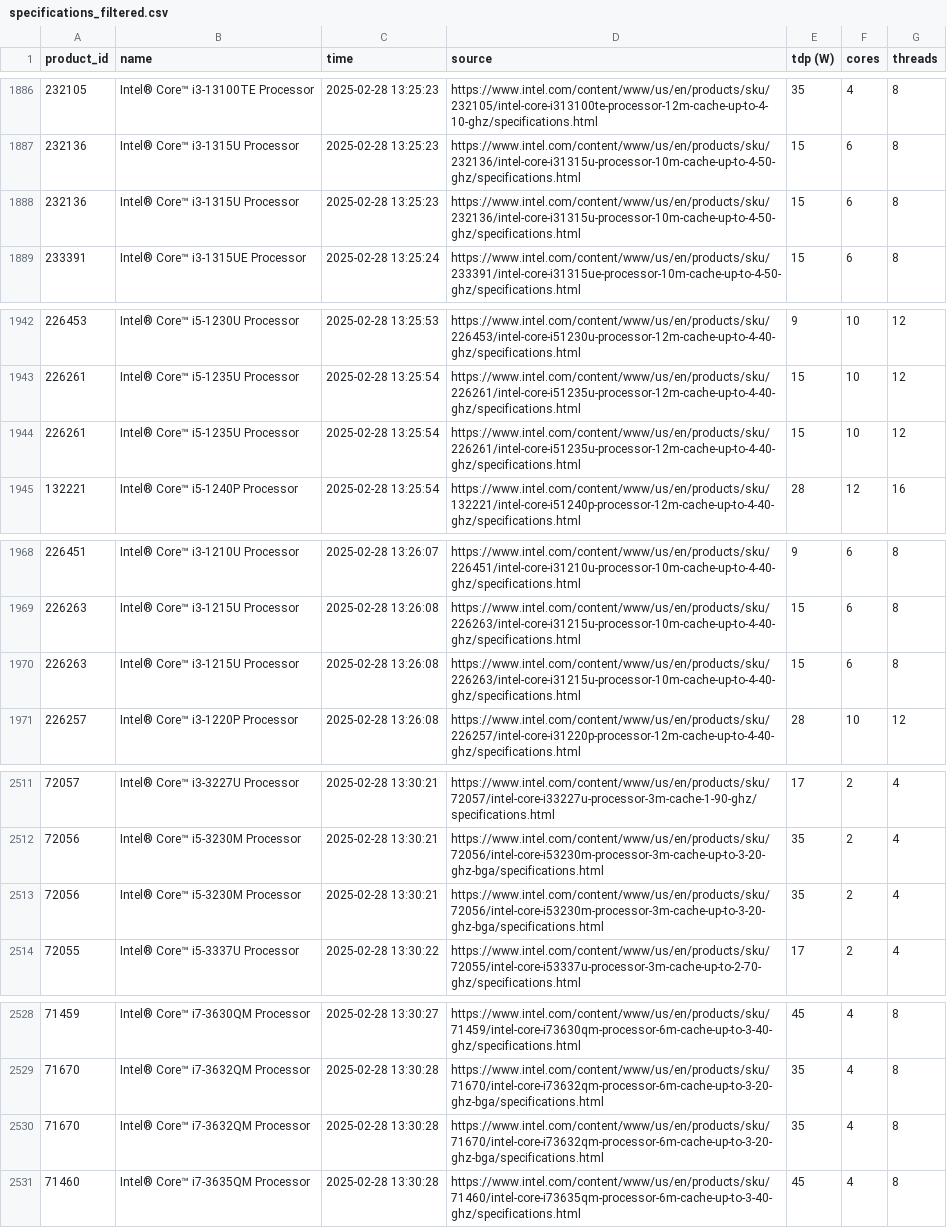
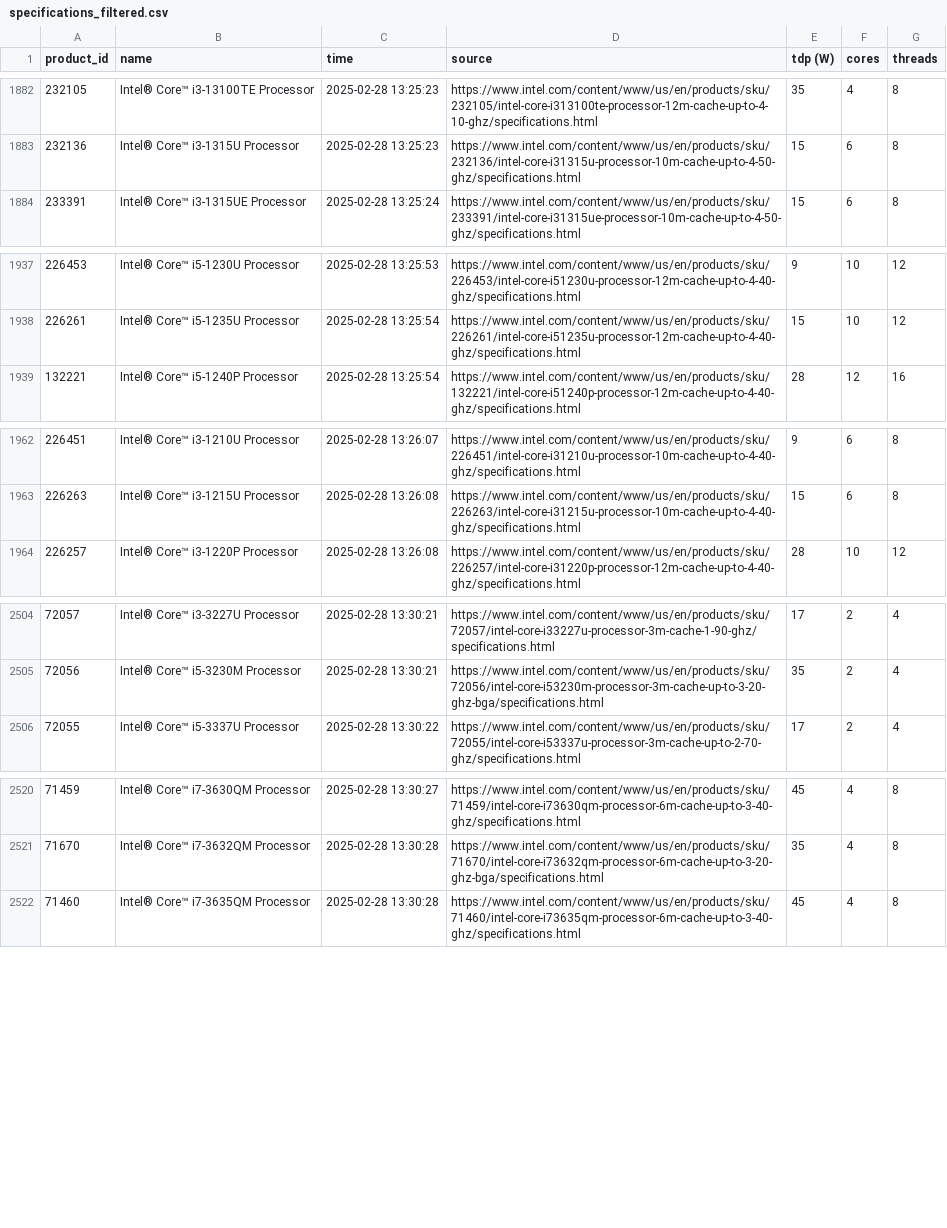
Before and after one commit to qbic-projects/Processor_specifications_collector, a CSV file: specifications_out/specifications_filtered.csv, drawn as a sheet; only a part is shown, gaps mark what is left out; the diff covers the shown part only; the diff names each change by its address in the sheet, - before the commit and + after, or states it on an @@ line.

```diff
--- a/specifications_out/specifications_filtered.csv
+++ b/specifications_out/specifications_filtered.csv
-row 1888: 232136 | Intel® Core™ i3-1315U Processor | 2025-02-28 13:25:23 | https://www.intel.com/content/www/us/en/products/sku/232136/intel-core-i31315u-processor-10m-cache-up-to-4-50-ghz/specifications.html | 15 | 6 | 8
-row 1944: 226261 | Intel® Core™ i5-1235U Processor | 2025-02-28 13:25:54 | https://www.intel.com/content/www/us/en/products/sku/226261/intel-core-i51235u-processor-12m-cache-up-to-4-40-ghz/specifications.html | 15 | 10 | 12
-row 1970: 226263 | Intel® Core™ i3-1215U Processor | 2025-02-28 13:26:08 | https://www.intel.com/content/www/us/en/products/sku/226263/intel-core-i31215u-processor-10m-cache-up-to-4-40-ghz/specifications.html | 15 | 6 | 8
-row 2513: 72056 | Intel® Core™ i5-3230M Processor | 2025-02-28 13:30:21 | https://www.intel.com/content/www/us/en/products/sku/72056/intel-core-i53230m-processor-3m-cache-up-to-3-20-ghz-bga/specifications.html | 35 | 2 | 4
-row 2530: 71670 | Intel® Core™ i7-3632QM Processor | 2025-02-28 13:30:28 | https://www.intel.com/content/www/us/en/products/sku/71670/intel-core-i73632qm-processor-6m-cache-up-to-3-20-ghz-bga/specifications.html | 35 | 4 | 8
```
Also changed, not shown: 10 removed rows elsewhere in this file, 1 other file.
